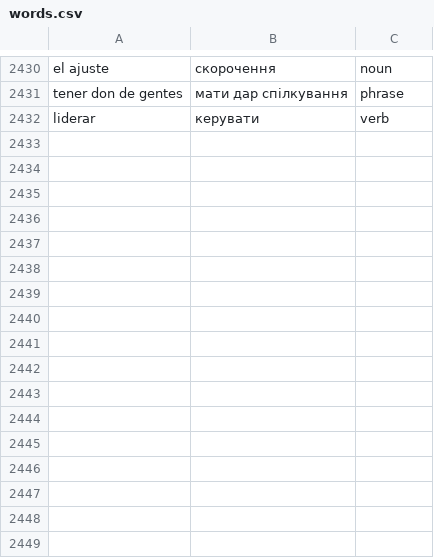
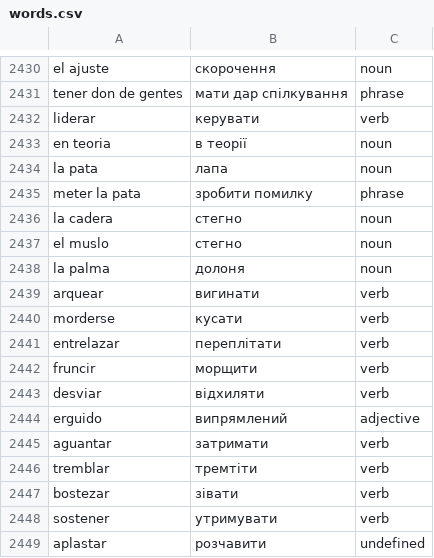
Before and after one commit to Alexander778/spanish-quiz-react, a CSV file: src/data/words.csv, drawn as a sheet; only a part is shown, gaps mark what is left out; the diff names each change by its address in the sheet, - before the commit and + after, or states it on an @@ line.

Commit message:
Update words

```diff
--- a/src/data/words.csv
+++ b/src/data/words.csv
+row 2433: en teoria | в теорії | noun
+row 2434: la pata | лапа | noun
+row 2435: meter la pata | зробити помилку | phrase
+row 2436: la cadera | стегно | noun
+row 2437: el muslo | стегно | noun
+row 2438: la palma | долоня | noun
+row 2439: arquear | вигинати | verb
+row 2440: morderse | кусати | verb
+row 2441: entrelazar | переплітати | verb
+row 2442: fruncir | морщити | verb
+row 2443: desviar | відхиляти | verb
+row 2444: erguido | випрямлений | adjective
+row 2445: aguantar | затримати | verb
+row 2446: tremblar | тремтіти | verb
+row 2447: bostezar | зівати | verb
+row 2448: sostener | утримувати | verb
+row 2449: aplastar | розчавити | undefined
```
Also changed, not shown: 1 other file.
